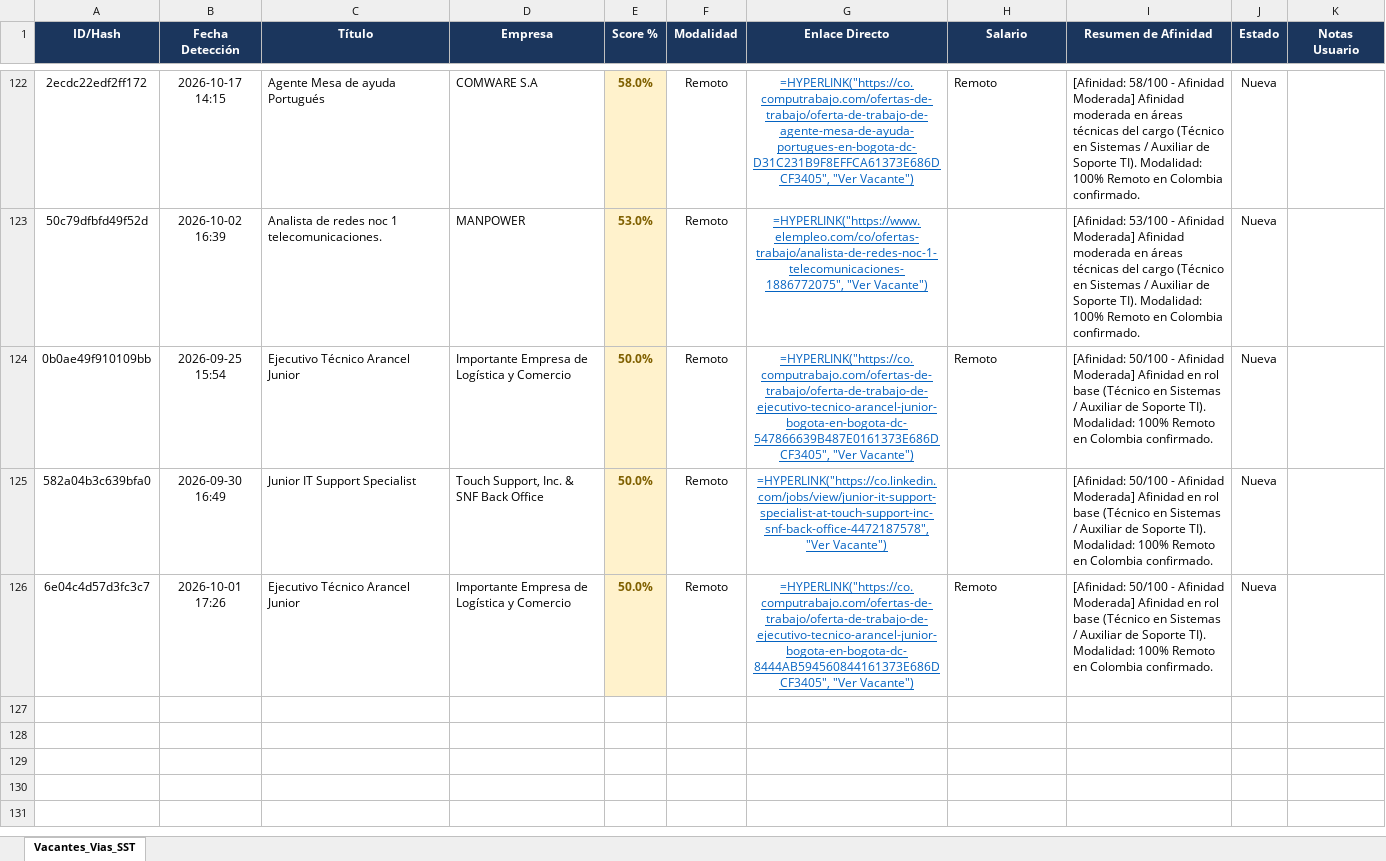
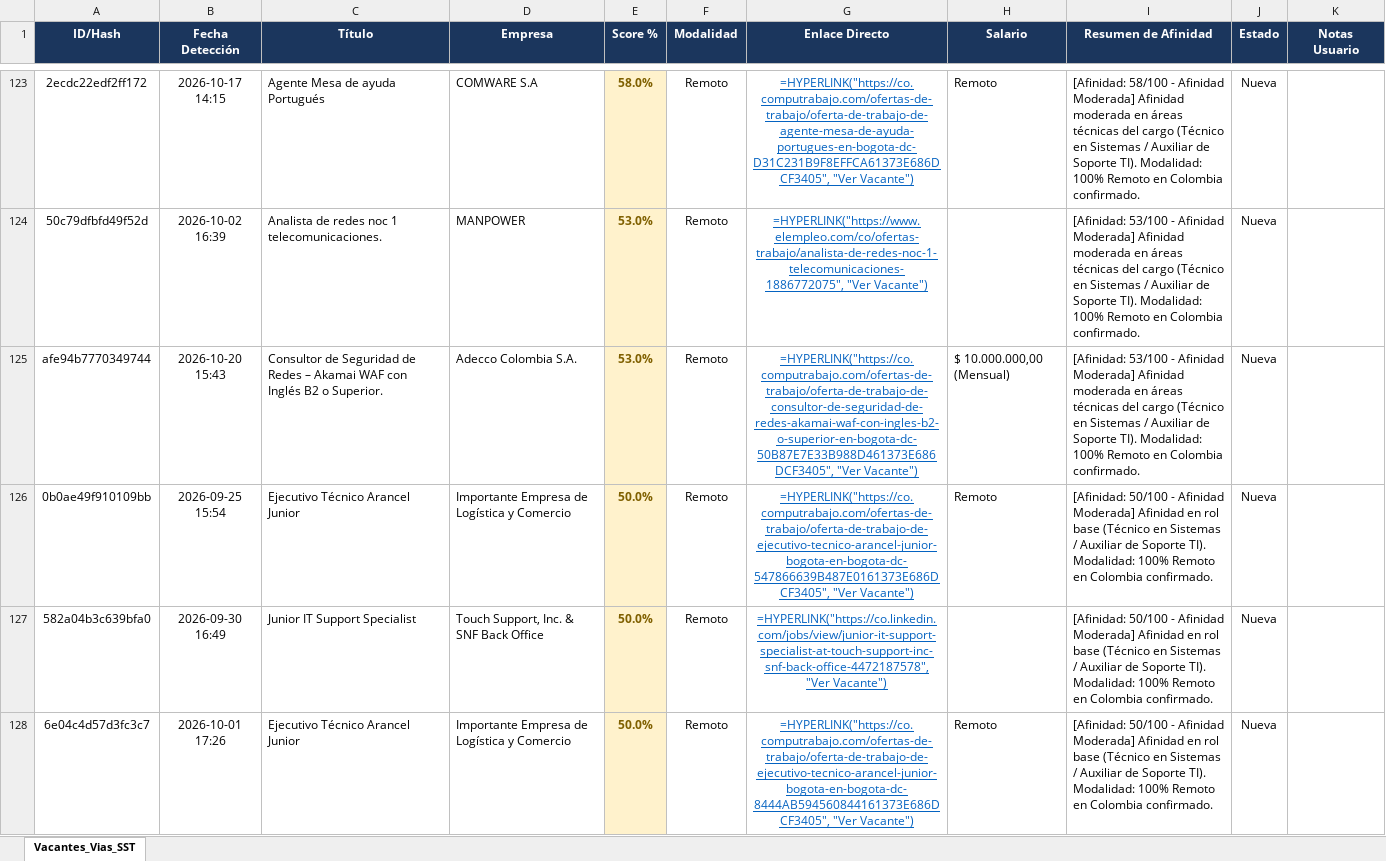
Before and after one commit to alejandromoli32-ui/tracker-jobs, an Excel workbook: output/profile_5_tecnico_sistemas_tracker.xlsx, sheet Vacantes_Vias_SST, drawn as a sheet; only a part is shown, gaps mark what is left out; values as stored, in another font and other column widths than the file's, no borders; formulas without a stored value are shown as written; the diff covers the shown part only; the diff names each change by its address in the sheet, - before the commit and + after, or states it on an @@ line.

```diff
--- a/output/profile_5_tecnico_sistemas_tracker.xlsx (sheet Vacantes_Vias_SST)
+++ b/output/profile_5_tecnico_sistemas_tracker.xlsx (sheet Vacantes_Vias_SST)
+row 125: afe94b7770349744 | 2026-10-20 15:43 | Consultor de Seguridad de Redes – Akamai WAF con Inglés B2 o Superior. | Adecco Colombia S.A. | 53.0% | Remoto | =HYPERLINK("https://co.computrabajo.com/ofertas-de-trabajo/oferta-de-trabajo-de-consultor-de-seguridad-de-redes-akamai-waf-con-ingles-b2-o-superior-en-bogota-dc-50B87E7E33B988D461373E686DCF3405", "Ver Vacante") | $ 10.000.000,00 (Mensual) | [Afinidad: 53/100 - Afinidad Moderada] Afinidad moderada en áreas técnicas del cargo (Técnico en Sistemas / Auxiliar de Soporte TI). Modalidad: 100% Remoto en Colombia confirmado. | Nueva
```
Also changed, not shown: 2 added rows elsewhere in this sheet, output/profile_1_civil_vias_sst_tracker.xlsx, output/profile_6_auxiliar_administrativo_tracker.xlsx, 11 other files.
